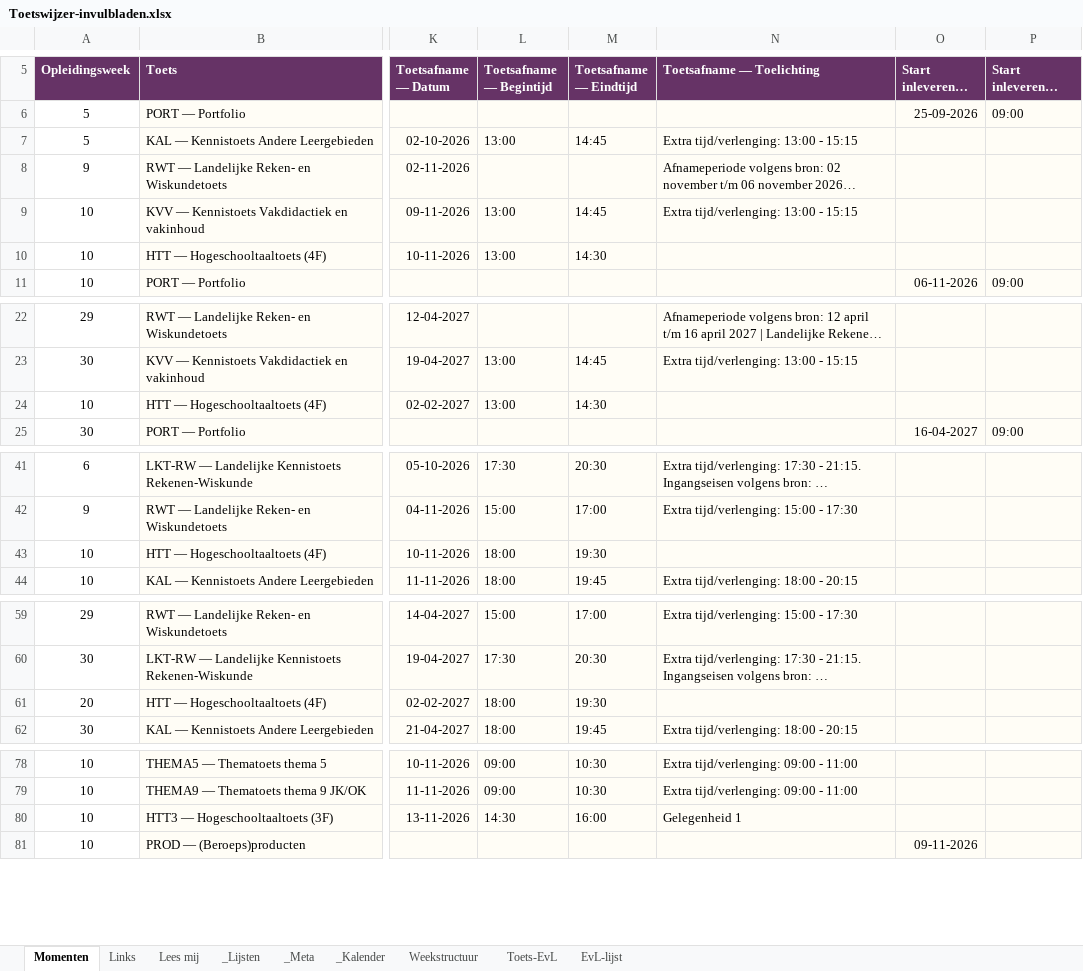
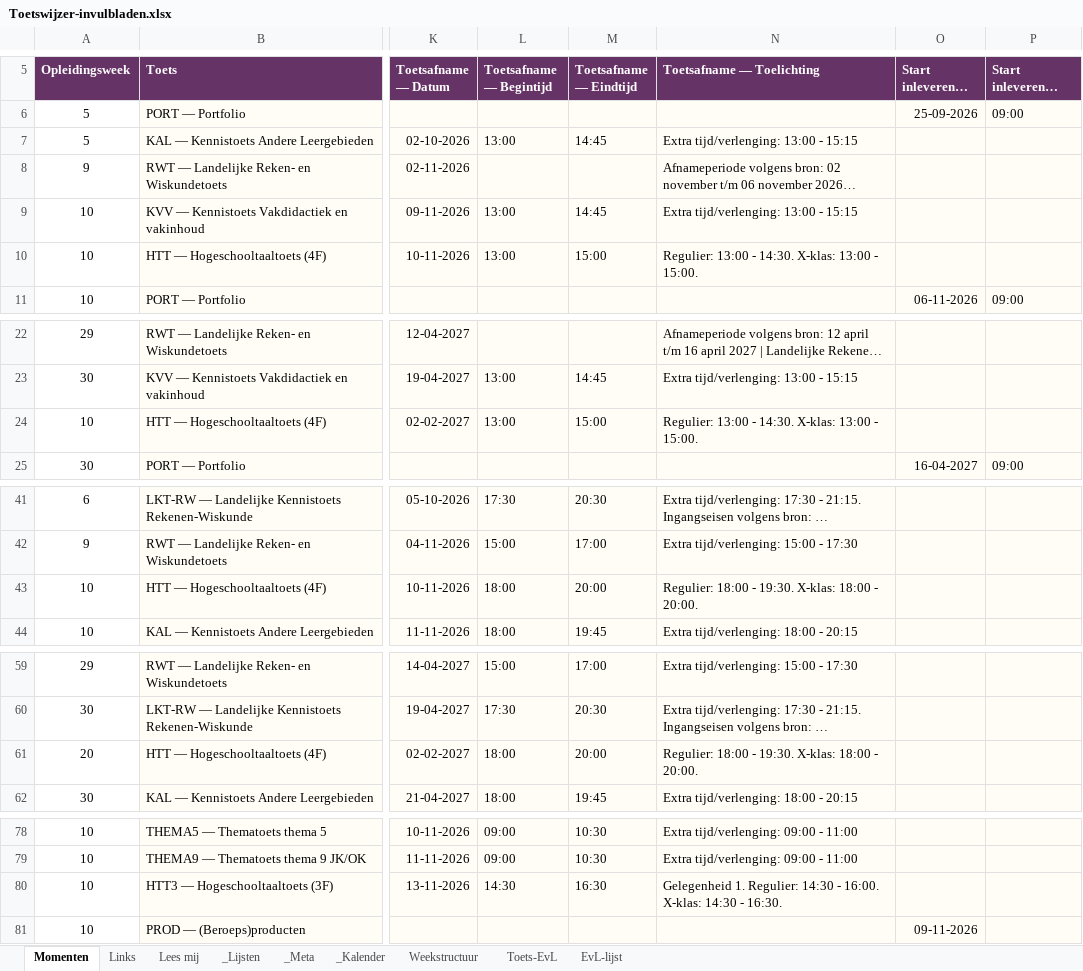
Before and after one commit to CorneelBakkes/Toetswijzer-v2.1, an Excel workbook: Toetswijzer-invulbladen.xlsx, sheet Momenten, drawn as a sheet; only a part is shown, gaps mark what is left out; long unchanged cells end in …; values as stored, in another font and other column widths than the file's, no borders; the diff covers the shown part only; the diff names each change by its address in the sheet, - before the commit and + after, or states it on an @@ line.

```diff
--- a/Toetswijzer-invulbladen.xlsx (sheet Momenten)
+++ b/Toetswijzer-invulbladen.xlsx (sheet Momenten)
-M10 (Toetsafname — Eindtijd): 14:30
+M10 (Toetsafname — Eindtijd): 15:00
-N10 (Toetsafname — Toelichting): (empty)
+N10 (Toetsafname — Toelichting): Regulier: 13:00 - 14:30. X-klas: 13:00 - 15:00.
-M24 (Toetsafname — Eindtijd): 14:30
+M24 (Toetsafname — Eindtijd): 15:00
-N24 (Toetsafname — Toelichting): (empty)
+N24 (Toetsafname — Toelichting): Regulier: 13:00 - 14:30. X-klas: 13:00 - 15:00.
-M43 (Toetsafname — Eindtijd): 19:30
+M43 (Toetsafname — Eindtijd): 20:00
-N43 (Toetsafname — Toelichting): (empty)
+N43 (Toetsafname — Toelichting): Regulier: 18:00 - 19:30. X-klas: 18:00 - 20:00.
-M61 (Toetsafname — Eindtijd): 19:30
+M61 (Toetsafname — Eindtijd): 20:00
-N61 (Toetsafname — Toelichting): (empty)
+N61 (Toetsafname — Toelichting): Regulier: 18:00 - 19:30. X-klas: 18:00 - 20:00.
-M80 (Toetsafname — Eindtijd): 16:00
+M80 (Toetsafname — Eindtijd): 16:30
-N80 (Toetsafname — Toelichting): Gelegenheid 1
+N80 (Toetsafname — Toelichting): Gelegenheid 1. Regulier: 14:30 - 16:00. X-klas: 14:30 - 16:30.
```
Also changed, not shown: 1 removed row and 164 edited cells elsewhere in this sheet.
